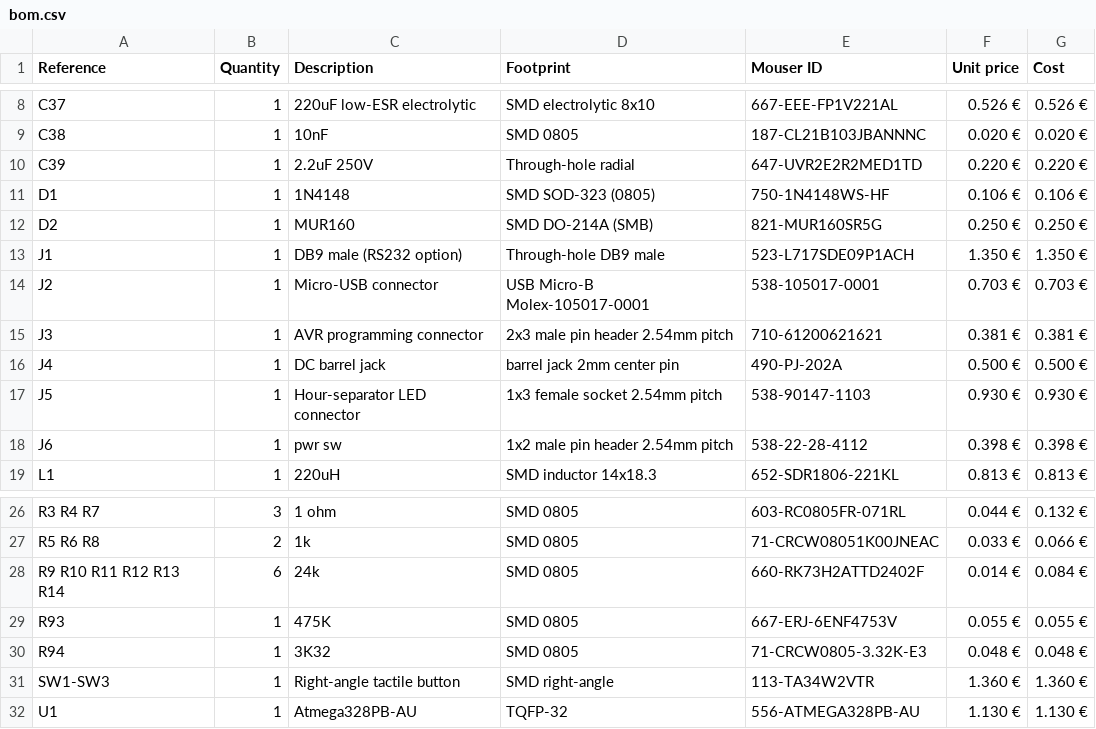
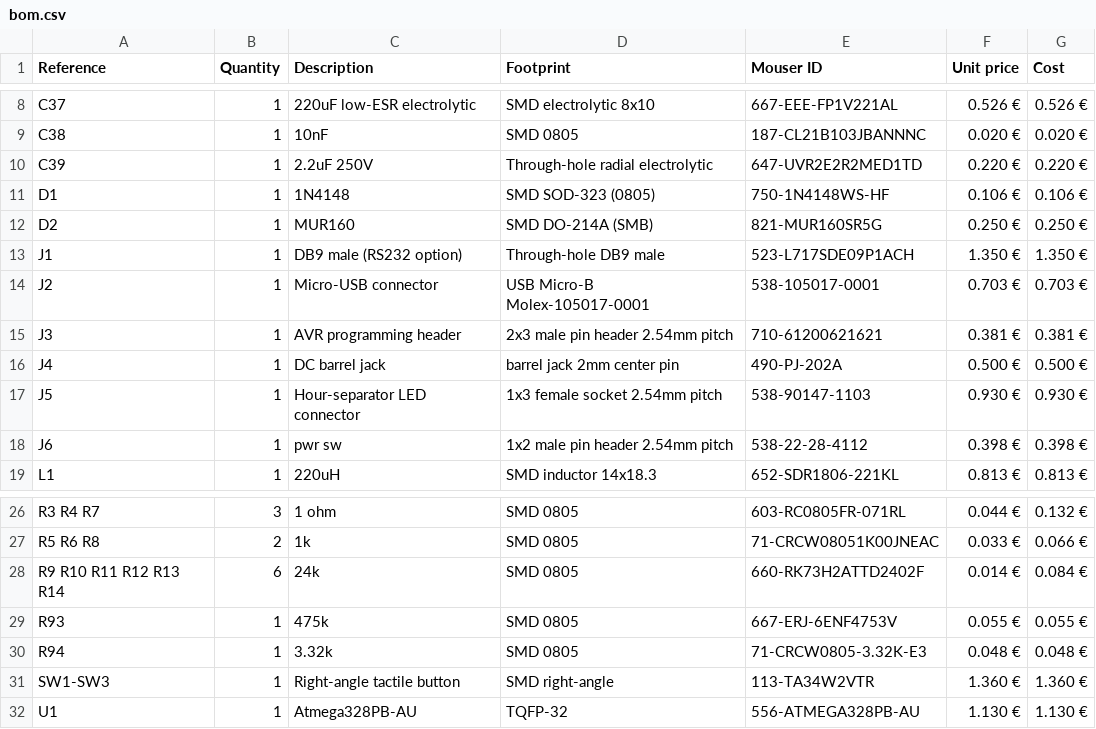
Before and after one commit to jtsiomb/nixiedisp, a CSV file: hw/bom.csv, drawn as a sheet; only a part is shown, gaps mark what is left out.

```diff
--- a/hw/bom.csv
+++ b/hw/bom.csv
@@ -9,3 +9,3 @@ C37 ,1,220uF low-ESR electrolytic,SMD electrolytic 8x10,667-EEE-FP1V221AL,0.526
 C38 ,1,10nF,SMD 0805,187-CL21B103JBANNNC,0.020 €,0.020 €
-C39 ,1,2.2uF 250V,Through-hole radial,647-UVR2E2R2MED1TD,0.220 €,0.220 €
+C39 ,1,2.2uF 250V,Through-hole radial electrolytic,647-UVR2E2R2MED1TD,0.220 €,0.220 €
 D1 ,1,1N4148,SMD SOD-323 (0805),750-1N4148WS-HF,0.106 €,0.106 €
@@ -14,3 +14,3 @@ J1 ,1,DB9 male (RS232 option),Through-hole DB9 male,523-L717SDE09P1ACH,1.350 €
 J2 ,1,Micro-USB connector,USB Micro-B Molex-105017-0001,538-105017-0001,0.703 €,0.703 €
-J3 ,1,AVR programming connector,2x3 male pin header 2.54mm pitch,710-61200621621,0.381 €,0.381 €
+J3 ,1,AVR programming header,2x3 male pin header 2.54mm pitch,710-61200621621,0.381 €,0.381 €
 J4 ,1,DC barrel jack,barrel jack 2mm center pin,490-PJ-202A,0.500 €,0.500 €
@@ -28,4 +28,4 @@ R5 R6 R8,2,1k,SMD 0805,71-CRCW08051K00JNEAC,0.033 €,0.066 €
 R9 R10 R11 R12 R13 R14 ,6,24k,SMD 0805,660-RK73H2ATTD2402F,0.014 €,0.084 €
-R93 ,1,475K,SMD 0805,667-ERJ-6ENF4753V,0.055 €,0.055 €
-R94 ,1,3K32,SMD 0805,71-CRCW0805-3.32K-E3,0.048 €,0.048 €
+R93 ,1,475k,SMD 0805,667-ERJ-6ENF4753V,0.055 €,0.055 €
+R94 ,1,3.32k,SMD 0805,71-CRCW0805-3.32K-E3,0.048 €,0.048 €
 SW1-SW3,1,Right-angle tactile button,SMD right-angle,113-TA34W2VTR,1.360 €,1.360 €
```
Also changed, not shown: 7 other files.
